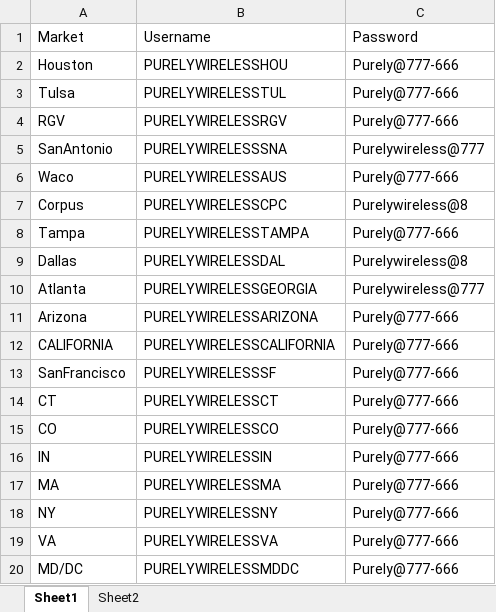
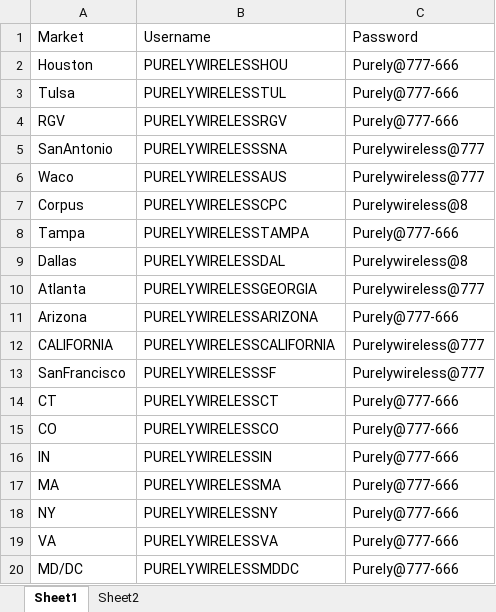
Before and after one commit to UlpiMahesh/truelywireless-Automation-main, an Excel workbook: data/marketlogins.xlsx, sheet Sheet1, drawn as a sheet; values as stored, in another font and other column widths than the file's, no borders; the diff names each change by its address in the sheet, - before the commit and + after, or states it on an @@ line.

Commit message:
Fixed amounts logins

```diff
--- a/data/marketlogins.xlsx (sheet Sheet1)
+++ b/data/marketlogins.xlsx (sheet Sheet1)
-C6: Purely@777-666
+C6: Purelywireless@777
-C12:C13: Purely@777-666
+C12:C13: Purelywireless@777
```
